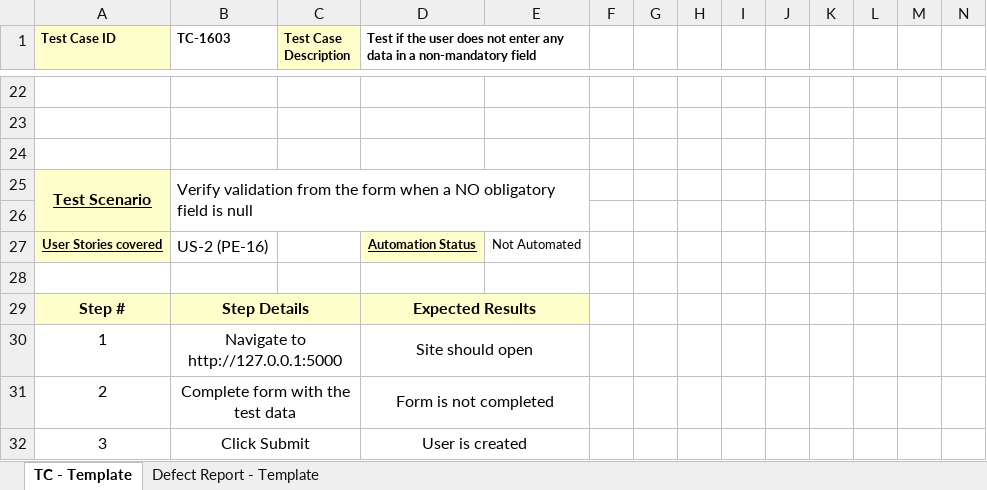
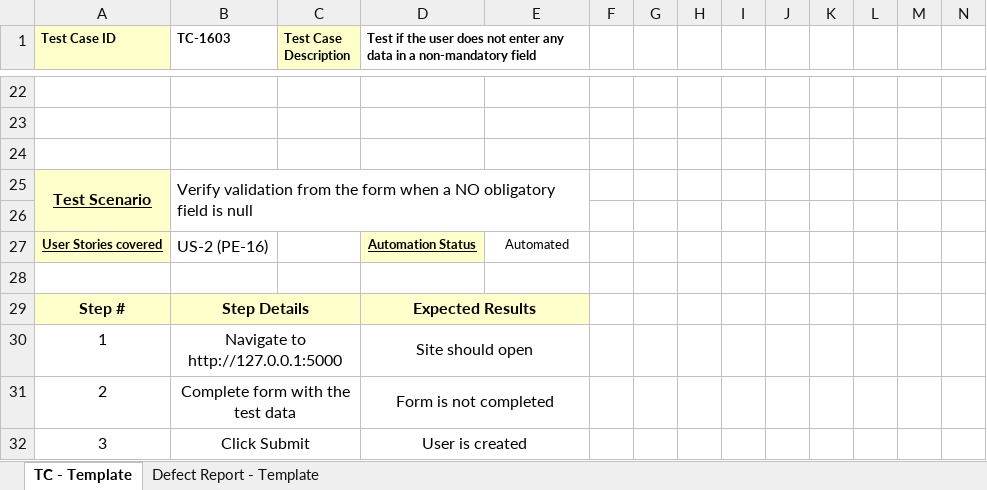
Before and after one commit to santisemhan/TestingAplicaciones-TestUADE-TPO, an Excel workbook: test_cases/PE-16/TC-1603.xlsx, sheet TC - Template, drawn as a sheet; only a part is shown, gaps mark what is left out; values as stored, in another font and other column widths than the file's, no borders; the diff names each change by its address in the sheet, - before the commit and + after, or states it on an @@ line.

Commit message:
Automated cases

```diff
--- a/test_cases/PE-16/TC-1603.xlsx (sheet TC - Template)
+++ b/test_cases/PE-16/TC-1603.xlsx (sheet TC - Template)
-E27: Not Automated
+E27: Automated
```
Also changed, not shown: test_cases/PE-16/TC-1602.xlsx, 43 other files.
